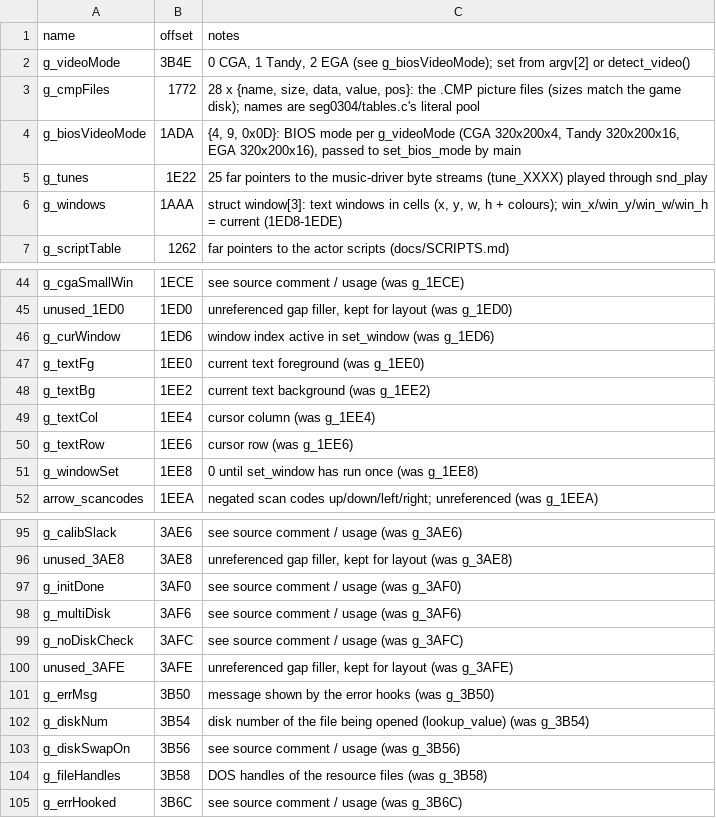
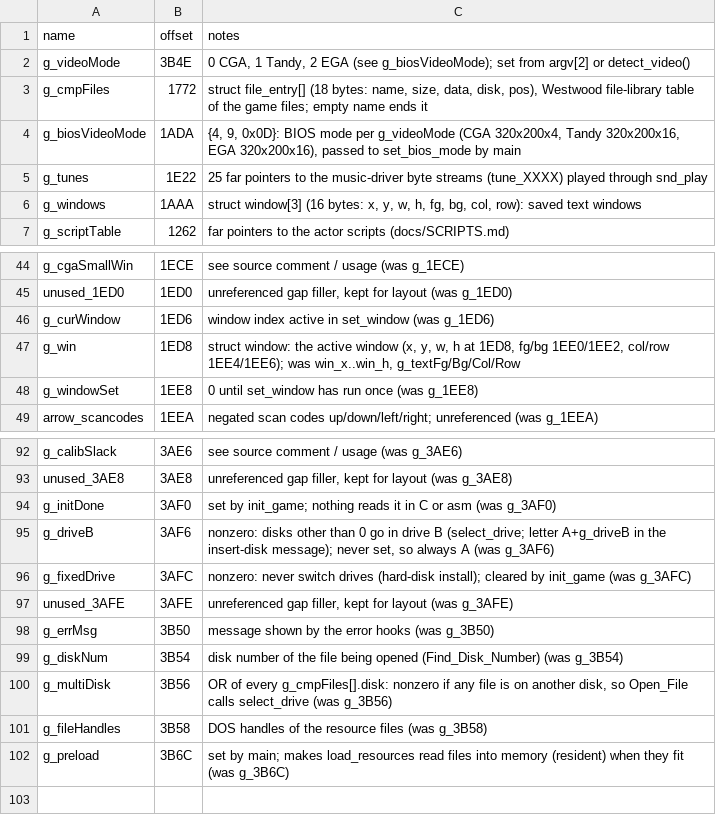
Before and after one commit to jdelezenne/donalds-alphabet-chase-dos, a CSV file: config/retail/data.csv, drawn as a sheet; only a part is shown, gaps mark what is left out.

```diff
--- a/config/retail/data.csv
+++ b/config/retail/data.csv
@@ -2,6 +2,6 @@ name,offset,notes
 g_videoMode,3B4E,"0 CGA, 1 Tandy, 2 EGA (see g_biosVideoMode); set from argv[2] or detect_video()"
-g_cmpFiles,1772,"28 x {name, size, data, value, pos}: the .CMP picture files (sizes match the game disk); names are seg0304/tables.c's literal pool"
+g_cmpFiles,1772,"struct file_entry[] (18 bytes: name, size, data, disk, pos), Westwood file-library table of the game files; empty name ends it"
 g_biosVideoMode,1ADA,"{4, 9, 0x0D}: BIOS mode per g_videoMode (CGA 320x200x4, Tandy 320x200x16, EGA 320x200x16), passed to set_bios_mode by main"
 g_tunes,1E22,"25 far pointers to the music-driver byte streams (tune_XXXX) played through snd_play"
-g_windows,1AAA,"struct window[3]: text windows in cells (x, y, w, h + colours); win_x/win_y/win_w/win_h = current (1ED8-1EDE)"
+g_windows,1AAA,"struct window[3] (16 bytes: x, y, w, h, fg, bg, col, row): saved text windows"
 g_scriptTable,1262,"far pointers to the actor scripts (docs/SCRIPTS.md)"
@@ -46,6 +46,3 @@ unused_1ED0,1ED0,"unreferenced gap filler, kept for layout (was g_1ED0)"
 g_curWindow,1ED6,"window index active in set_window (was g_1ED6)"
-g_textFg,1EE0,"current text foreground (was g_1EE0)"
-g_textBg,1EE2,"current text background (was g_1EE2)"
-g_textCol,1EE4,"cursor column (was g_1EE4)"
-g_textRow,1EE6,"cursor row (was g_1EE6)"
+g_win,1ED8,"struct window: the active window (x, y, w, h at 1ED8, fg/bg 1EE0/1EE2, col/row 1EE4/1EE6); was win_x..win_h, g_textFg/Bg/Col/Row"
 g_windowSet,1EE8,"0 until set_window has run once (was g_1EE8)"
@@ -96,10 +93,10 @@ g_calibSlack,3AE6,"see source comment / usage (was g_3AE6)"
 unused_3AE8,3AE8,"unreferenced gap filler, kept for layout (was g_3AE8)"
-g_initDone,3AF0,"see source comment / usage (was g_3AF0)"
-g_multiDisk,3AF6,"see source comment / usage (was g_3AF6)"
-g_noDiskCheck,3AFC,"see source comment / usage (was g_3AFC)"
+g_initDone,3AF0,"set by init_game; nothing reads it in C or asm (was g_3AF0)"
+g_driveB,3AF6,"nonzero: disks other than 0 go in drive B (select_drive; letter A+g_driveB in the insert-disk message); never set, so always A (was g_3AF6)"
+g_fixedDrive,3AFC,"nonzero: never switch drives (hard-disk install); cleared by init_game (was g_3AFC)"
 unused_3AFE,3AFE,"unreferenced gap filler, kept for layout (was g_3AFE)"
 g_errMsg,3B50,"message shown by the error hooks (was g_3B50)"
-g_diskNum,3B54,"disk number of the file being opened (lookup_value) (was g_3B54)"
-g_diskSwapOn,3B56,"see source comment / usage (was g_3B56)"
+g_diskNum,3B54,"disk number of the file being opened (Find_Disk_Number) (was g_3B54)"
+g_multiDisk,3B56,"OR of every g_cmpFiles[].disk: nonzero if any file is on another disk, so Open_File calls select_drive (was g_3B56)"
 g_fileHandles,3B58,"DOS handles of the resource files (was g_3B58)"
-g_errHooked,3B6C,"see source comment / usage (was g_3B6C)"
+g_preload,3B6C,"set by main; makes load_resources read files into memory (resident) when they fit (was g_3B6C)"
```
Also changed, not shown: config/retail/symbols.csv, 27 other files.
